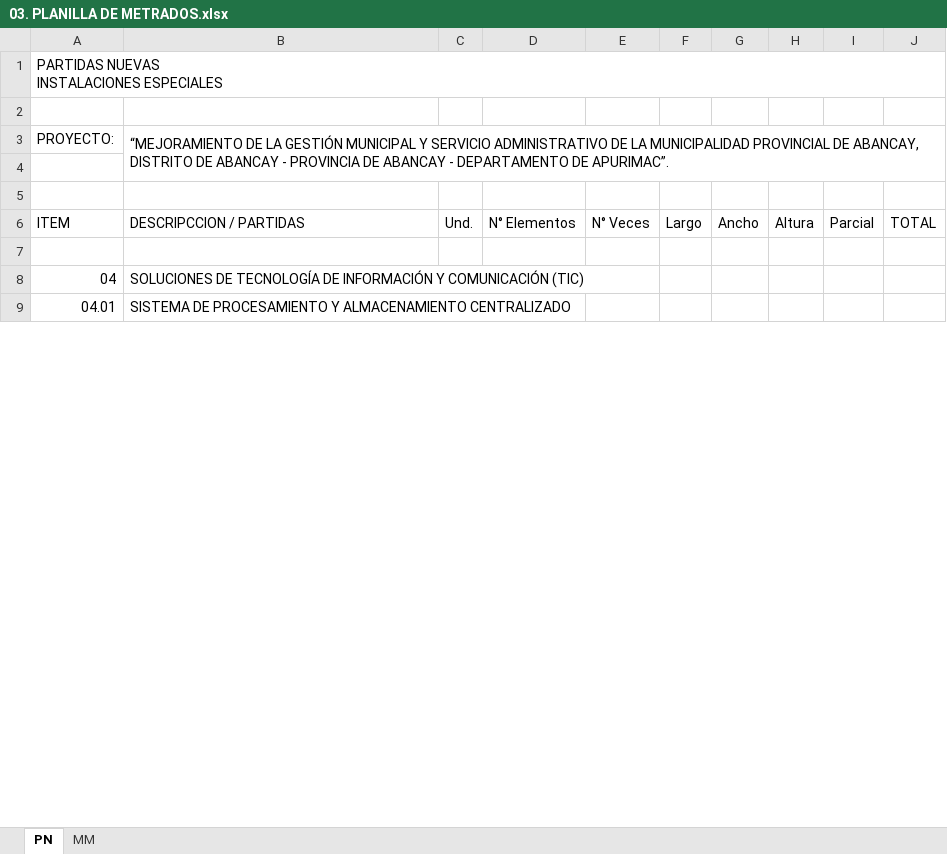
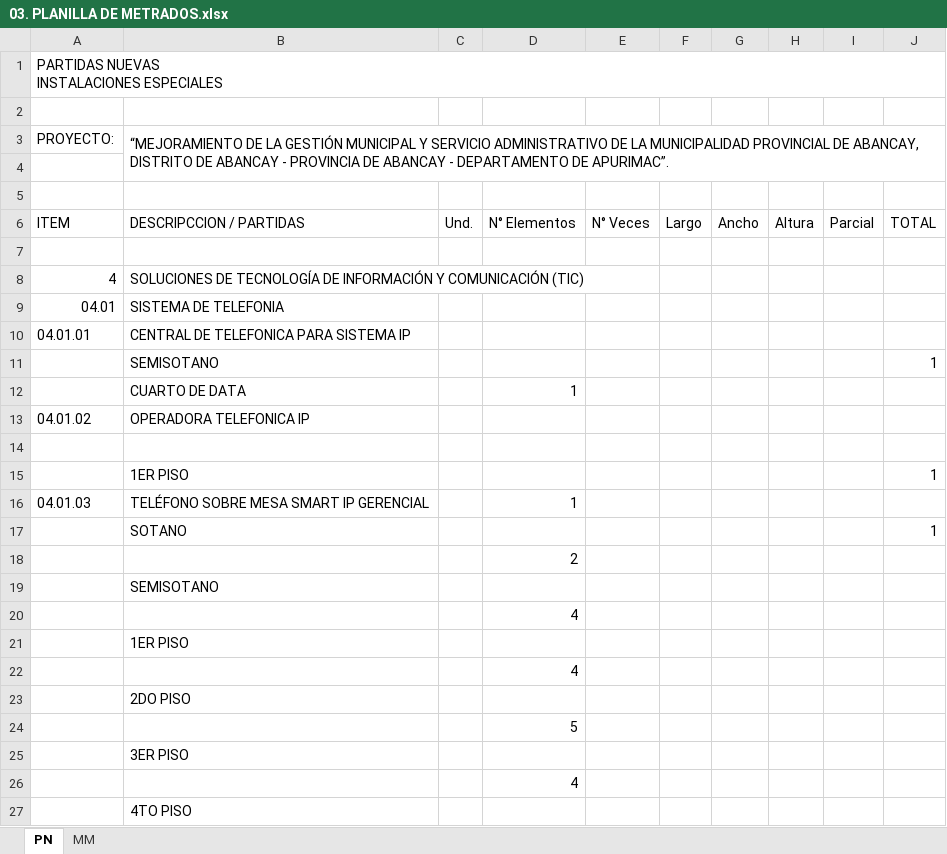
Before and after one commit to mrlivano/TIC-PALACIO, an Excel workbook: AMPLIACION 05 TIC/03. METRADOS TIC/03. PLANILLA DE METRADOS.xlsx, sheet PN, drawn as a sheet; only a part is shown; values as stored, in another font and other column widths than the file's, no cell formats; the diff covers the shown part only; the diff names each change by its address in the sheet, - before the commit and + after, or states it on an @@ line.

```diff
--- a/AMPLIACION 05 TIC/03. METRADOS TIC/03. PLANILLA DE METRADOS.xlsx (sheet PN)
+++ b/AMPLIACION 05 TIC/03. METRADOS TIC/03. PLANILLA DE METRADOS.xlsx (sheet PN)
-A8: 04
+A8: 4
-B9: SISTEMA DE PROCESAMIENTO Y ALMACENAMIENTO CENTRALIZADO
+B9: SISTEMA DE TELEFONIA
+row 10: 04.01.01 | CENTRAL DE TELEFONICA PARA SISTEMA IP
+row 11:  | SEMISOTANO |  |  |  |  |  |  |  | 1
+row 12:  | CUARTO DE DATA |  | 1
+row 13: 04.01.02 | OPERADORA TELEFONICA IP
+row 14: (empty)
+row 15:  | 1ER PISO |  |  |  |  |  |  |  | 1
+row 16: 04.01.03 | TELÉFONO SOBRE MESA SMART IP GERENCIAL |  | 1
+row 17:  | SOTANO |  |  |  |  |  |  |  | 1
+row 18:  |  |  | 2
@@ row 43 moved to row 19: SEMISOTANO @@
+row 20:  |  |  | 4
@@ row 45 moved to row 21: 1ER PISO @@
+row 22:  |  |  | 4
@@ row 47 moved to row 23: 2DO PISO @@
+row 24:  |  |  | 5
@@ row 49 moved to row 25: 3ER PISO @@
+row 26:  |  |  | 4
@@ row 51 moved to row 27: 4TO PISO @@
```
Also changed, not shown: 86 added rows, 13 removed rows, 1 moved row and 10 edited cells elsewhere in this sheet, cell formats, formulas that keep their value, 1 other file.
